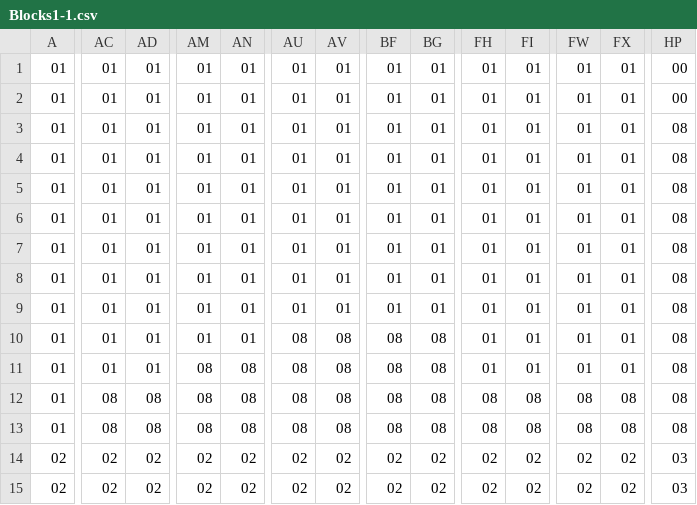
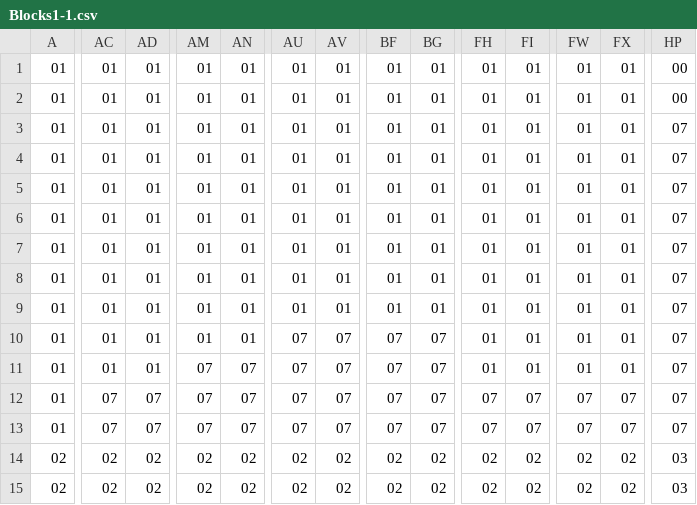
Before and after one commit to TeddyDiSalle/MagicBrosMario, a CSV file: Content/LevelData/Blocks1-1.csv, drawn as a sheet; only a part is shown, gaps mark what is left out; the diff covers the shown part only; the diff names each change by its address in the sheet, - before the commit and + after, or states it on an @@ line.

Commit message:
Temporarily changed level and trying camera implementation

```diff
--- a/Content/LevelData/Blocks1-1.csv
+++ b/Content/LevelData/Blocks1-1.csv
-HP3:HP13: 08
+HP3:HP13: 07
-AU10:AU13: 08
+AU10:AU13: 07
-AV10:AV13: 08
+AV10:AV13: 07
-BF10:BF13: 08
+BF10:BF13: 07
-BG10:BG13: 08
+BG10:BG13: 07
-AM11:AM13: 08
+AM11:AM13: 07
-AN11:AN13: 08
+AN11:AN13: 07
-AC12:AC13: 08
+AC12:AC13: 07
-AD12:AD13: 08
+AD12:AD13: 07
-FH12:FH13: 08
+FH12:FH13: 07
-FI12:FI13: 08
+FI12:FI13: 07
-FW12:FW13: 08
+FW12:FW13: 07
-FX12:FX13: 08
+FX12:FX13: 07
```
Also changed, not shown: 4 edited cells elsewhere in this file, 1 other file.
